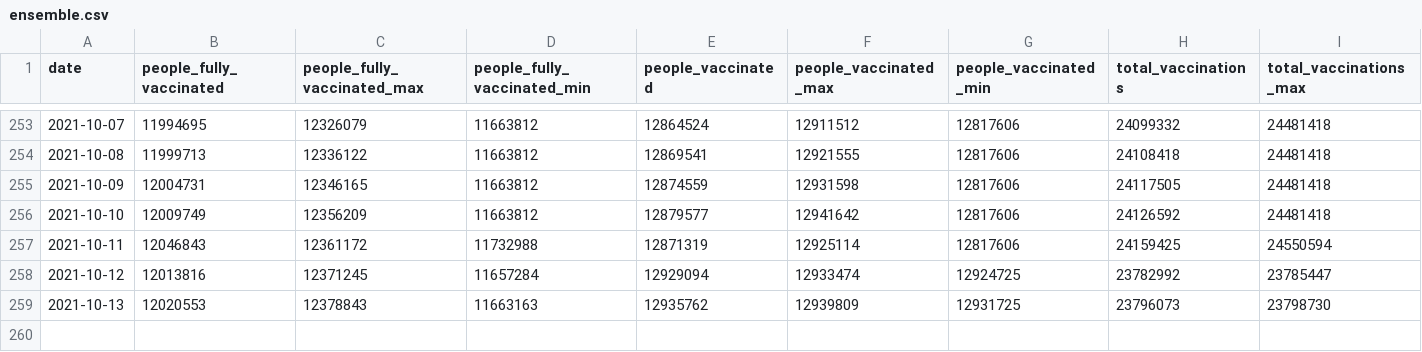
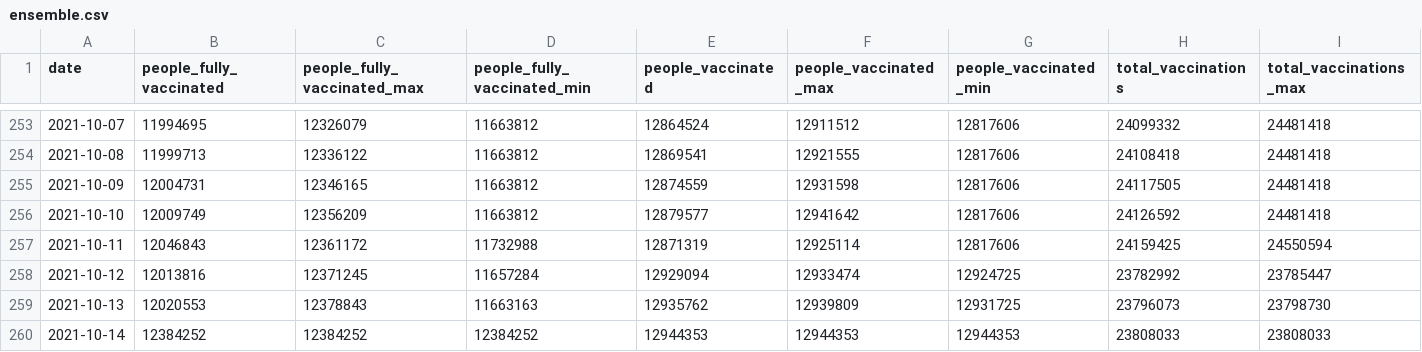
Before and after one commit to Sikerdebaard/vaccinatie-orakel, a CSV file: data/ensemble.csv, drawn as a sheet; only a part is shown, gaps mark what is left out; rows hold the shown columns only; the diff names each change by its address in the sheet, - before the commit and + after, or states it on an @@ line.

```diff
--- a/data/ensemble.csv
+++ b/data/ensemble.csv
+row 260: 2021-10-14 | 12384252 | 12384252 | 12384252 | 12944353 | 12944353 | 12944353 | 23808033 | 23808033
```
Also changed, not shown: data/estimated_dose_interval.csv, data/models/kalahiri.csv, 7 other files.
